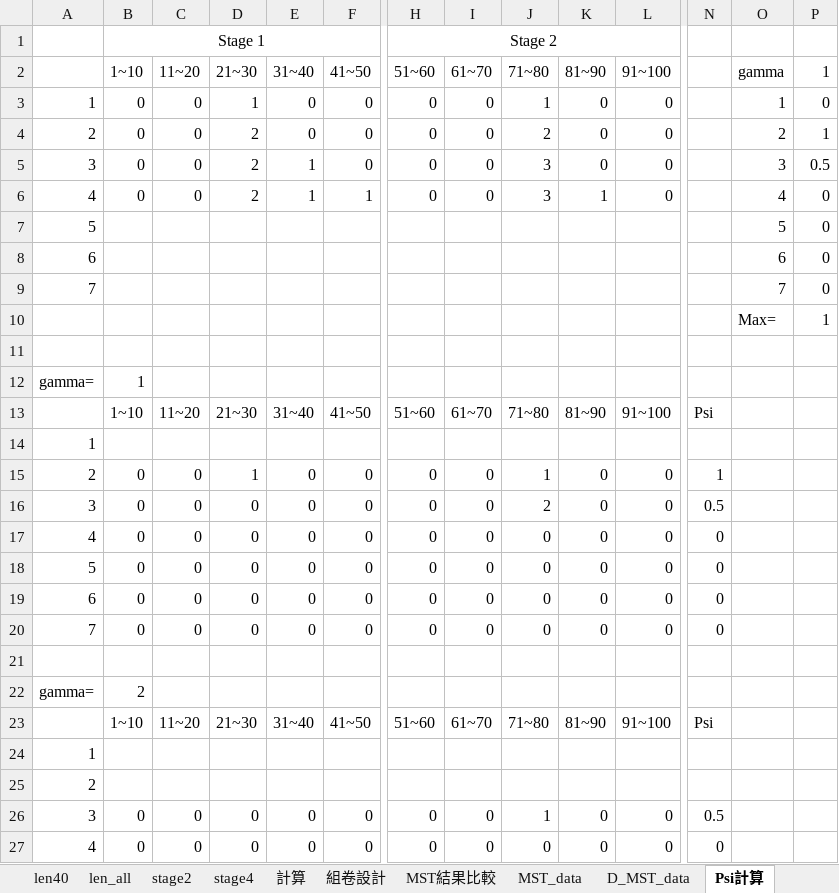
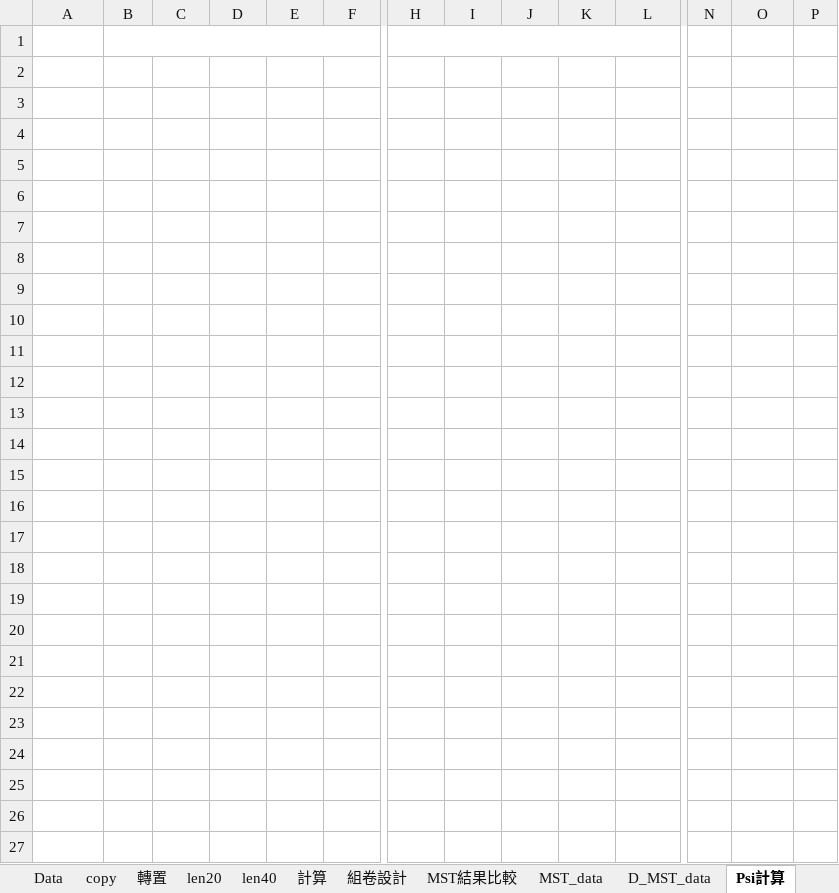
Before and after one commit to yirucode/CAT, an Excel workbook: CAT_in_R/data/MST_data.xlsx, sheet Psi計算, drawn as a sheet; only a part is shown, gaps mark what is left out; values as stored, in another font and other column widths than the file's, no borders; the diff covers the shown part only; the diff names each change by its address in the sheet, - before the commit and + after, or states it on an @@ line.

```diff
--- a/CAT_in_R/data/MST_data.xlsx (sheet Psi計算)
+++ b/CAT_in_R/data/MST_data.xlsx (sheet Psi計算)
@@ sheet tab hidden: len_all @@
@@ sheet tab hidden: stage2 @@
@@ sheet tab hidden: stage4 @@
-B1 text colour: black
+B1 text colour: #FFFFFF
-H1 text colour: black
+H1 text colour: #FFFFFF
-B2:F2 text colour: black
+B2:F2 text colour: #FFFFFF
-H2:L6 text colour: black
+H2:L6 text colour: #FFFFFF
-O2:P10 text colour: black
+O2:P10 text colour: #FFFFFF
-A3:F6 text colour: black
+A3:F6 text colour: #FFFFFF
-A7:A9 text colour: black
+A7:A9 text colour: #FFFFFF
-A12:B12 text colour: black
+A12:B12 text colour: #FFFFFF
-B13:F13 text colour: black
+B13:F13 text colour: #FFFFFF
-H13:L13 text colour: black
+H13:L13 text colour: #FFFFFF
-N13 text colour: black
+N13 text colour: #FFFFFF
-A14 text colour: black
+A14 text colour: #FFFFFF
-A15:F20 text colour: black
+A15:F20 text colour: #FFFFFF
-H15:L20 text colour: black
+H15:L20 text colour: #FFFFFF
-N15:N20 text colour: black
+N15:N20 text colour: #FFFFFF
-A22:B22 text colour: black
+A22:B22 text colour: #FFFFFF
-B23:F23 text colour: black
+B23:F23 text colour: #FFFFFF
-H23:L23 text colour: black
+H23:L23 text colour: #FFFFFF
-N23 text colour: black
+N23 text colour: #FFFFFF
-A24:A25 text colour: black
+A24:A25 text colour: #FFFFFF
-A26:F27 text colour: black
+A26:F27 text colour: #FFFFFF
-H26:L27 text colour: black
+H26:L27 text colour: #FFFFFF
-N26:N27 text colour: black
+N26:N27 text colour: #FFFFFF
```
Also changed, not shown: cell formats elsewhere in this sheet, sheet copy, sheet len20, sheet 轉置, sheet len40, sheet 論文附錄, sheet MST結果比較, 6 more sheets, formulas that keep their value, charts or pictures, 29 other files.
